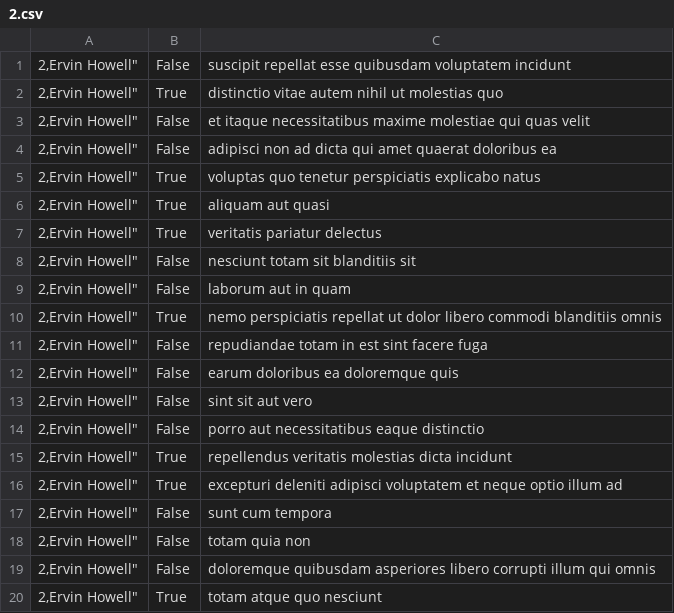
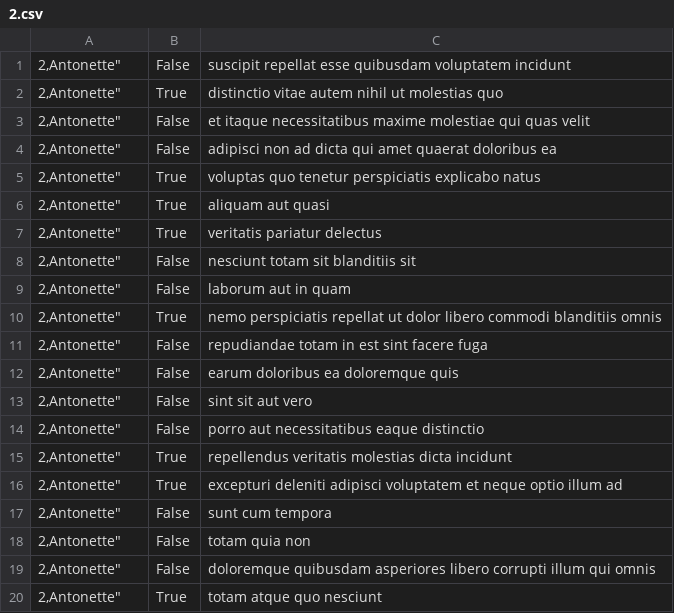
Before and after one commit to MihdarAbbasher/alx-system_engineering-devops, a CSV file: 0x15-api/2.csv, drawn as a sheet.

```diff
--- a/0x15-api/2.csv
+++ b/0x15-api/2.csv
@@ -1,20 +1,20 @@
-"2,"Ervin Howell","False","suscipit repellat esse quibusdam voluptatem incidunt"
-"2,"Ervin Howell","True","distinctio vitae autem nihil ut molestias quo"
-"2,"Ervin Howell","False","et itaque necessitatibus maxime molestiae qui quas velit"
-"2,"Ervin Howell","False","adipisci non ad dicta qui amet quaerat doloribus ea"
-"2,"Ervin Howell","True","voluptas quo tenetur perspiciatis explicabo natus"
-"2,"Ervin Howell","True","aliquam aut quasi"
-"2,"Ervin Howell","True","veritatis pariatur delectus"
-"2,"Ervin Howell","False","nesciunt totam sit blanditiis sit"
-"2,"Ervin Howell","False","laborum aut in quam"
-"2,"Ervin Howell","True","nemo perspiciatis repellat ut dolor libero commodi blanditiis omnis"
-"2,"Ervin Howell","False","repudiandae totam in est sint facere fuga"
-"2,"Ervin Howell","False","earum doloribus ea doloremque quis"
-"2,"Ervin Howell","False","sint sit aut vero"
-"2,"Ervin Howell","False","porro aut necessitatibus eaque distinctio"
-"2,"Ervin Howell","True","repellendus veritatis molestias dicta incidunt"
-"2,"Ervin Howell","True","excepturi deleniti adipisci voluptatem et neque optio illum ad"
-"2,"Ervin Howell","False","sunt cum tempora"
-"2,"Ervin Howell","False","totam quia non"
-"2,"Ervin Howell","False","doloremque quibusdam asperiores libero corrupti illum qui omnis"
-"2,"Ervin Howell","True","totam atque quo nesciunt"
+"2,"Antonette","False","suscipit repellat esse quibusdam voluptatem incidunt"
+"2,"Antonette","True","distinctio vitae autem nihil ut molestias quo"
+"2,"Antonette","False","et itaque necessitatibus maxime molestiae qui quas velit"
+"2,"Antonette","False","adipisci non ad dicta qui amet quaerat doloribus ea"
+"2,"Antonette","True","voluptas quo tenetur perspiciatis explicabo natus"
+"2,"Antonette","True","aliquam aut quasi"
+"2,"Antonette","True","veritatis pariatur delectus"
+"2,"Antonette","False","nesciunt totam sit blanditiis sit"
+"2,"Antonette","False","laborum aut in quam"
+"2,"Antonette","True","nemo perspiciatis repellat ut dolor libero commodi blanditiis omnis"
+"2,"Antonette","False","repudiandae totam in est sint facere fuga"
+"2,"Antonette","False","earum doloribus ea doloremque quis"
+"2,"Antonette","False","sint sit aut vero"
+"2,"Antonette","False","porro aut necessitatibus eaque distinctio"
+"2,"Antonette","True","repellendus veritatis molestias dicta incidunt"
+"2,"Antonette","True","excepturi deleniti adipisci voluptatem et neque optio illum ad"
+"2,"Antonette","False","sunt cum tempora"
+"2,"Antonette","False","totam quia non"
+"2,"Antonette","False","doloremque quibusdam asperiores libero corrupti illum qui omnis"
+"2,"Antonette","True","totam atque quo nesciunt"
```
Also changed, not shown: 2 other files.
